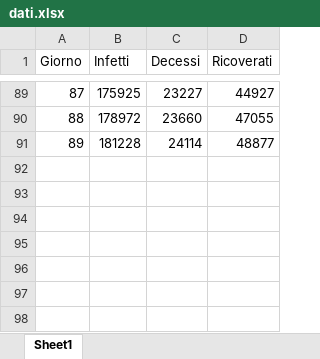
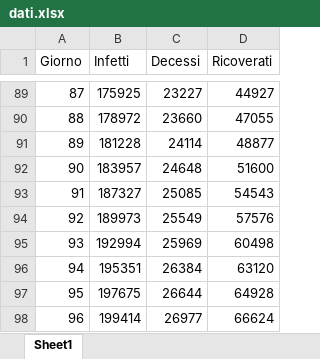
Before and after one commit to TechAle/Progetto-Ospedale-4bin, an Excel workbook: Matematica/dati.xlsx, sheet Sheet1, drawn as a sheet; only a part is shown, gaps mark what is left out; values as stored, in another font and other column widths than the file's, no borders; the diff names each change by its address in the sheet, - before the commit and + after, or states it on an @@ line.

Commit message:
Caricamento del file csv + punto A ed E
1) Modificata la generazione dei dati nel file crea_dataset
2) Creazione del codice c# per il caricamento e due punti

```diff
--- a/Matematica/dati.xlsx (sheet Sheet1)
+++ b/Matematica/dati.xlsx (sheet Sheet1)
+row 92: 90 | 183957 | 24648 | 51600
+row 93: 91 | 187327 | 25085 | 54543
+row 94: 92 | 189973 | 25549 | 57576
+row 95: 93 | 192994 | 25969 | 60498
+row 96: 94 | 195351 | 26384 | 63120
+row 97: 95 | 197675 | 26644 | 64928
+row 98: 96 | 199414 | 26977 | 66624
```
Also changed, not shown: 21 other files.
